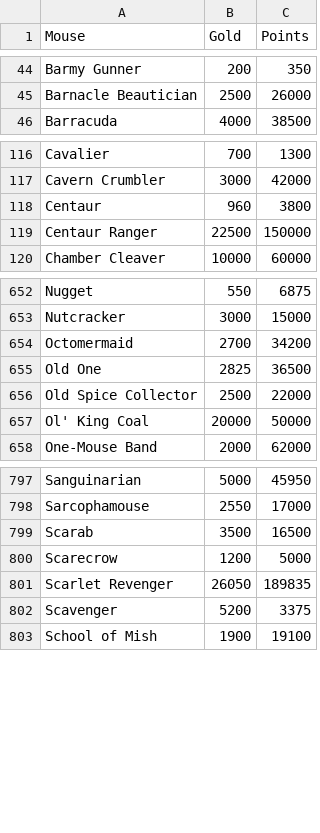
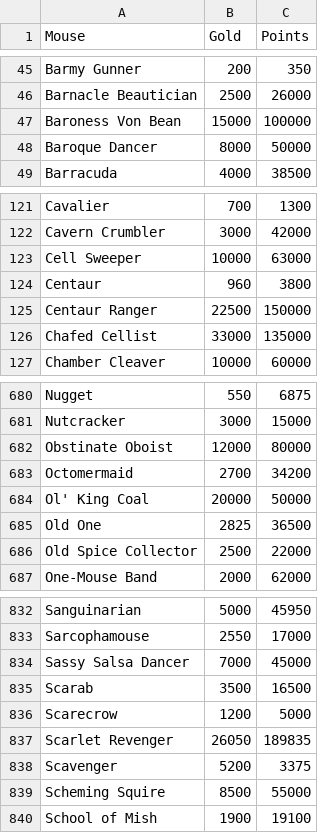
Before and after one commit to tsitu/MH-Tools, a CSV file: data/mouse-gold-points.csv, drawn as a sheet; only a part is shown, gaps mark what is left out; the diff covers the shown part only.

```diff
--- a/data/mouse-gold-points.csv
+++ b/data/mouse-gold-points.csv
@@ -45,2 +46,4 @@ Barmy Gunner,200,350
 Barnacle Beautician,2500,26000
+Baroness Von Bean,15000,100000
+Baroque Dancer,8000,50000
 Barracuda,4000,38500
@@ -117,4 +122,6 @@ Cavalier,700,1300
 Cavern Crumbler,3000,42000
+Cell Sweeper,10000,63000
 Centaur,960,3800
 Centaur Ranger,22500,150000
+Chafed Cellist,33000,135000
 Chamber Cleaver,10000,60000
@@ -653,6 +681,7 @@ Nugget,550,6875
 Nutcracker,3000,15000
+Obstinate Oboist,12000,80000
 Octomermaid,2700,34200
+"Ol' King Coal",20000,50000
 Old One,2825,36500
 Old Spice Collector,2500,22000
-"Ol' King Coal",20000,50000
 One-Mouse Band,2000,62000
@@ -798,2 +833,3 @@ Sanguinarian,5000,45950
 Sarcophamouse,2550,17000
+Sassy Salsa Dancer,7000,45000
 Scarab,3500,16500
@@ -802,2 +838,3 @@ Scarlet Revenger,26050,189835
 Scavenger,5200,3375
+Scheming Squire,8500,55000
 School of Mish,1900,19100
```
Also changed, not shown: 26 added rows and 20 moved rows elsewhere in this file.
